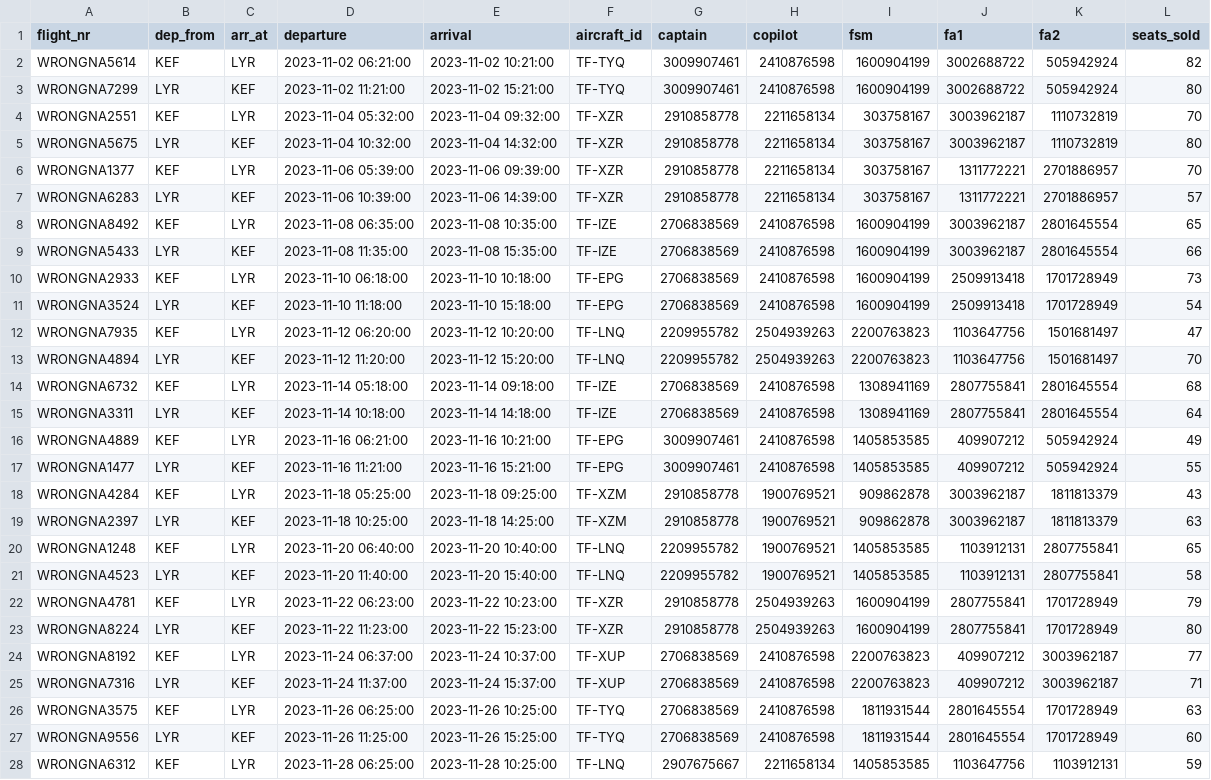
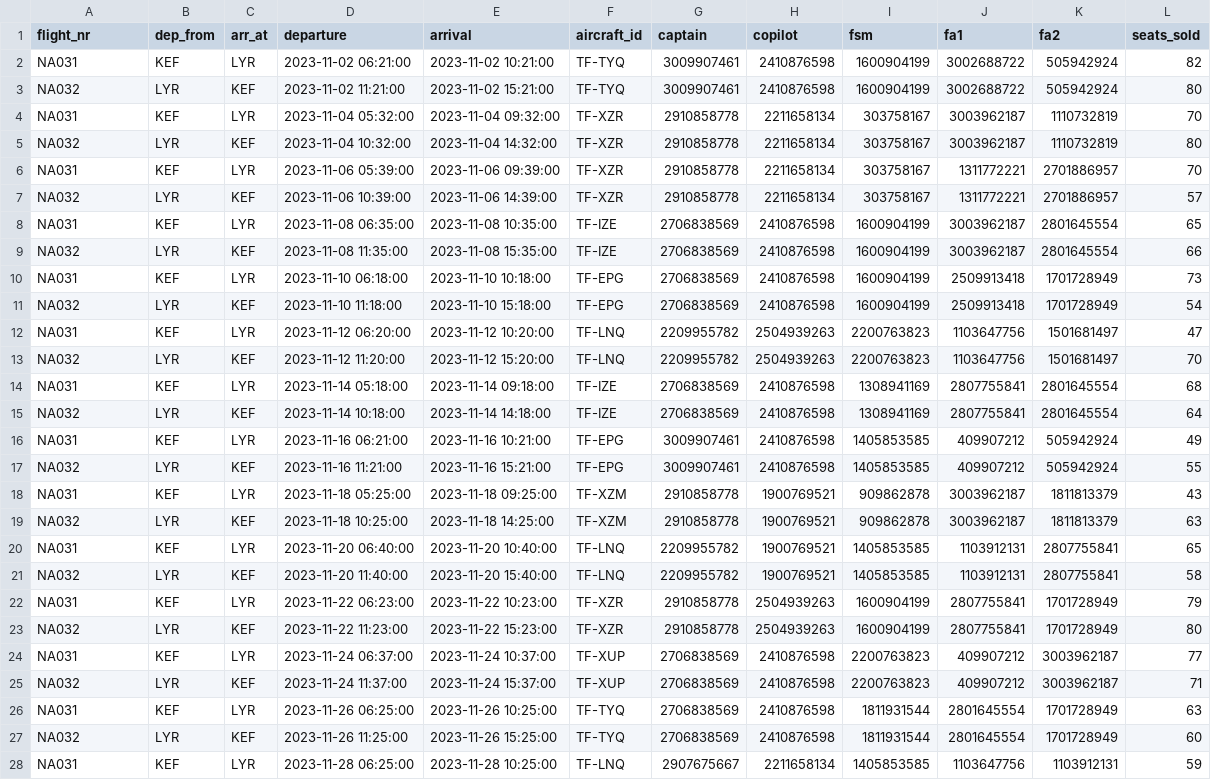
Before and after one commit to LarusThor/NaN-Air-Verklegt-1, a CSV file: files/past_flights.csv, drawn as a sheet; only a part is shown; the diff covers the shown part only; the diff names each change by its address in the sheet, - before the commit and + after, or states it on an @@ line.

Commit message:
update flight nr

```diff
--- a/files/past_flights.csv
+++ b/files/past_flights.csv
-A2 (flight_nr): WRONGNA5614
+A2 (flight_nr): NA031
-A3 (flight_nr): WRONGNA7299
+A3 (flight_nr): NA032
-A4 (flight_nr): WRONGNA2551
+A4 (flight_nr): NA031
-A5 (flight_nr): WRONGNA5675
+A5 (flight_nr): NA032
-A6 (flight_nr): WRONGNA1377
+A6 (flight_nr): NA031
-A7 (flight_nr): WRONGNA6283
+A7 (flight_nr): NA032
-A8 (flight_nr): WRONGNA8492
+A8 (flight_nr): NA031
-A9 (flight_nr): WRONGNA5433
+A9 (flight_nr): NA032
-A10 (flight_nr): WRONGNA2933
+A10 (flight_nr): NA031
-A11 (flight_nr): WRONGNA3524
+A11 (flight_nr): NA032
-A12 (flight_nr): WRONGNA7935
+A12 (flight_nr): NA031
-A13 (flight_nr): WRONGNA4894
+A13 (flight_nr): NA032
-A14 (flight_nr): WRONGNA6732
+A14 (flight_nr): NA031
-A15 (flight_nr): WRONGNA3311
+A15 (flight_nr): NA032
-A16 (flight_nr): WRONGNA4889
+A16 (flight_nr): NA031
-A17 (flight_nr): WRONGNA1477
+A17 (flight_nr): NA032
-A18 (flight_nr): WRONGNA4284
+A18 (flight_nr): NA031
-A19 (flight_nr): WRONGNA2397
+A19 (flight_nr): NA032
-A20 (flight_nr): WRONGNA1248
+A20 (flight_nr): NA031
-A21 (flight_nr): WRONGNA4523
+A21 (flight_nr): NA032
-A22 (flight_nr): WRONGNA4781
+A22 (flight_nr): NA031
-A23 (flight_nr): WRONGNA8224
+A23 (flight_nr): NA032
-A24 (flight_nr): WRONGNA8192
+A24 (flight_nr): NA031
-A25 (flight_nr): WRONGNA7316
+A25 (flight_nr): NA032
-A26 (flight_nr): WRONGNA3575
+A26 (flight_nr): NA031
-A27 (flight_nr): WRONGNA9556
+A27 (flight_nr): NA032
-A28 (flight_nr): WRONGNA6312
+A28 (flight_nr): NA031
```
Also changed, not shown: 25 edited cells elsewhere in this file.
